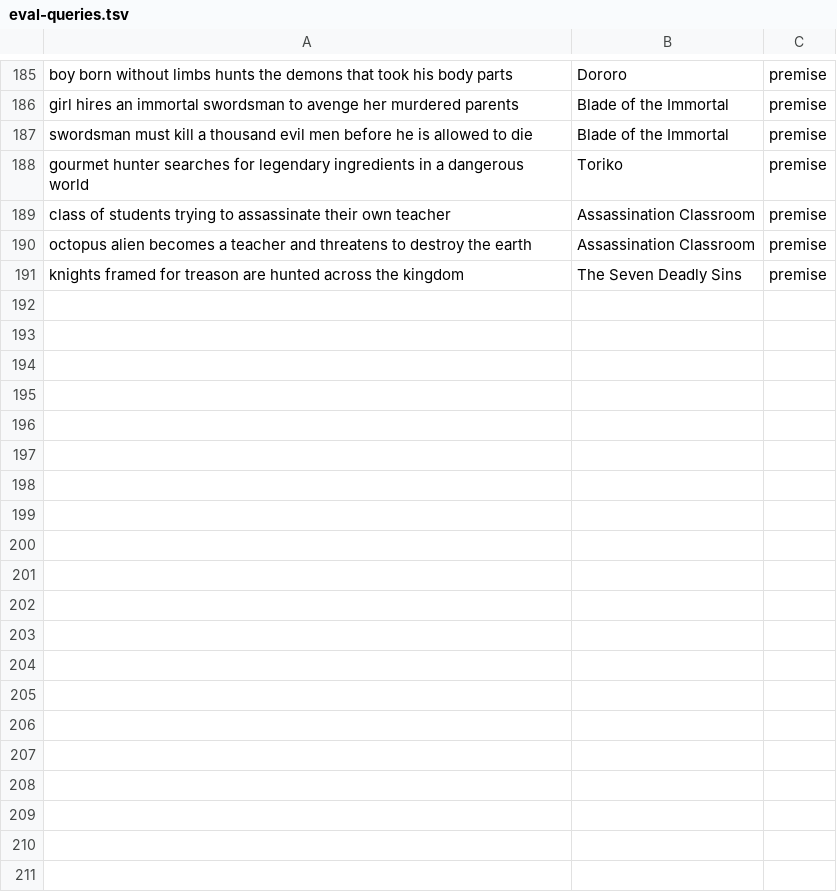
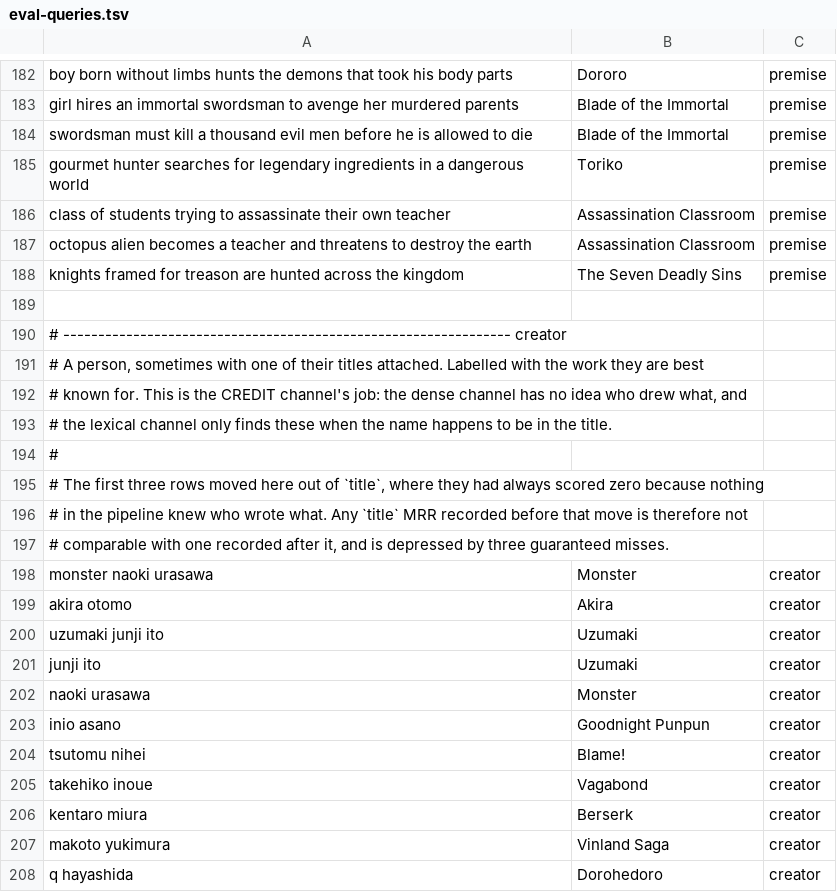
Before and after one commit to OrbitMPGH/Maki, a TSV file: distribution/eval-queries.tsv, drawn as a sheet; only a part is shown, gaps mark what is left out; the diff covers the shown part only.

```diff
--- a/distribution/eval-queries.tsv
+++ b/distribution/eval-queries.tsv
@@ -191 +188,21 @@ octopus alien becomes a teacher and threatens to destroy the earth	Assassination
 knights framed for treason are hunted across the kingdom	The Seven Deadly Sins	premise
+
+# ---------------------------------------------------------------- creator
+# A person, sometimes with one of their titles attached. Labelled with the work they are best
+# known for. This is the CREDIT channel's job: the dense channel has no idea who drew what, and
+# the lexical channel only finds these when the name happens to be in the title.
+#
+# The first three rows moved here out of `title`, where they had always scored zero because nothing
+# in the pipeline knew who wrote what. Any `title` MRR recorded before that move is therefore not
+# comparable with one recorded after it, and is depressed by three guaranteed misses.
+monster naoki urasawa	Monster	creator
+akira otomo	Akira	creator
+uzumaki junji ito	Uzumaki	creator
+junji ito	Uzumaki	creator
+naoki urasawa	Monster	creator
+inio asano	Goodnight Punpun	creator
+tsutomu nihei	Blame!	creator
+takehiko inoue	Vagabond	creator
+kentaro miura	Berserk	creator
+makoto yukimura	Vinland Saga	creator
+q hayashida	Dorohedoro	creator
```
Also changed, not shown: 26 added rows and 3 removed rows elsewhere in this file, 34 other files.
